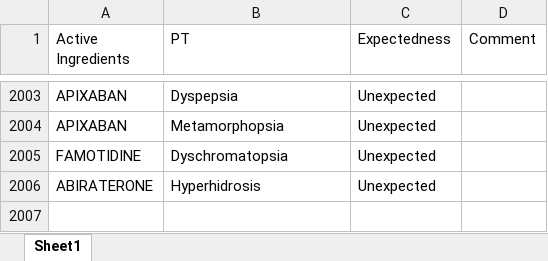
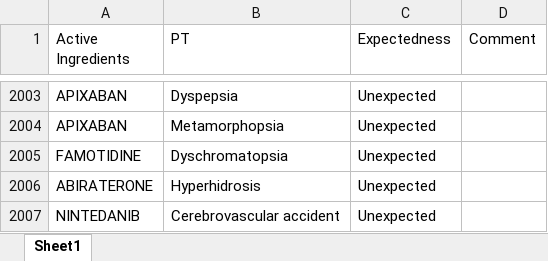
Before and after one commit to JPadhy0680/PV-Automation-Hub-Test, an Excel workbook: data/Listedness_CX.xlsx, sheet Sheet1, drawn as a sheet; only a part is shown, gaps mark what is left out; values as stored, in another font and other column widths than the file's, no borders; the diff names each change by its address in the sheet, - before the commit and + after, or states it on an @@ line.

Commit message:
Update listedness: NINTEDANIB / Cerebrovascular accident

```diff
--- a/data/Listedness_CX.xlsx (sheet Sheet1)
+++ b/data/Listedness_CX.xlsx (sheet Sheet1)
+row 2007: NINTEDANIB | Cerebrovascular accident | Unexpected
```
